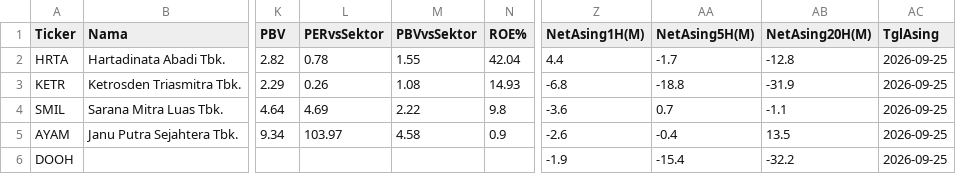
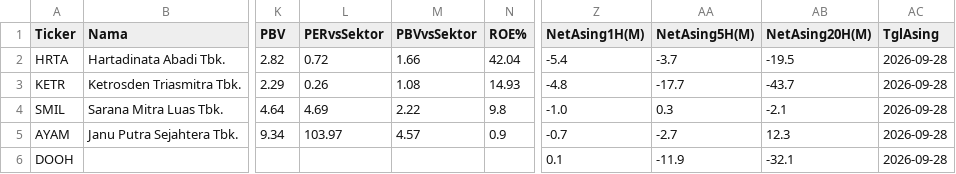
Before and after one commit to 2013tib-droid/Screening-Saham, a CSV file: hasil/swing.csv, drawn as a sheet; only a part is shown, gaps mark what is left out; the diff names each change by its address in the sheet, - before the commit and + after, or states it on an @@ line.

```diff
--- a/hasil/swing.csv
+++ b/hasil/swing.csv
-L2 (PERvsSektor): 0.78
+L2 (PERvsSektor): 0.72
-M2 (PBVvsSektor): 1.55
+M2 (PBVvsSektor): 1.66
-Z2 (NetAsing1H(M)): 4.4
+Z2 (NetAsing1H(M)): -5.4
-AA2 (NetAsing5H(M)): -1.7
+AA2 (NetAsing5H(M)): -3.7
-AB2 (NetAsing20H(M)): -12.8
+AB2 (NetAsing20H(M)): -19.5
-AC2:AC6 (TglAsing): 2026-09-25
+AC2:AC6 (TglAsing): 2026-09-28
-Z3 (NetAsing1H(M)): -6.8
+Z3 (NetAsing1H(M)): -4.8
-AA3 (NetAsing5H(M)): -18.8
+AA3 (NetAsing5H(M)): -17.7
-AB3 (NetAsing20H(M)): -31.9
+AB3 (NetAsing20H(M)): -43.7
-Z4 (NetAsing1H(M)): -3.6
+Z4 (NetAsing1H(M)): -1.0
-AA4 (NetAsing5H(M)): 0.7
+AA4 (NetAsing5H(M)): 0.3
-AB4 (NetAsing20H(M)): -1.1
+AB4 (NetAsing20H(M)): -2.1
-M5 (PBVvsSektor): 4.58
+M5 (PBVvsSektor): 4.57
-Z5 (NetAsing1H(M)): -2.6
+Z5 (NetAsing1H(M)): -0.7
-AA5 (NetAsing5H(M)): -0.4
+AA5 (NetAsing5H(M)): -2.7
-AB5 (NetAsing20H(M)): 13.5
+AB5 (NetAsing20H(M)): 12.3
-Z6 (NetAsing1H(M)): -1.9
+Z6 (NetAsing1H(M)): 0.1
-AA6 (NetAsing5H(M)): -15.4
+AA6 (NetAsing5H(M)): -11.9
-AB6 (NetAsing20H(M)): -32.2
+AB6 (NetAsing20H(M)): -32.1
```
Also changed, not shown: hasil/riwayat_swing.csv, hasil/semua.csv, 5 other files.
